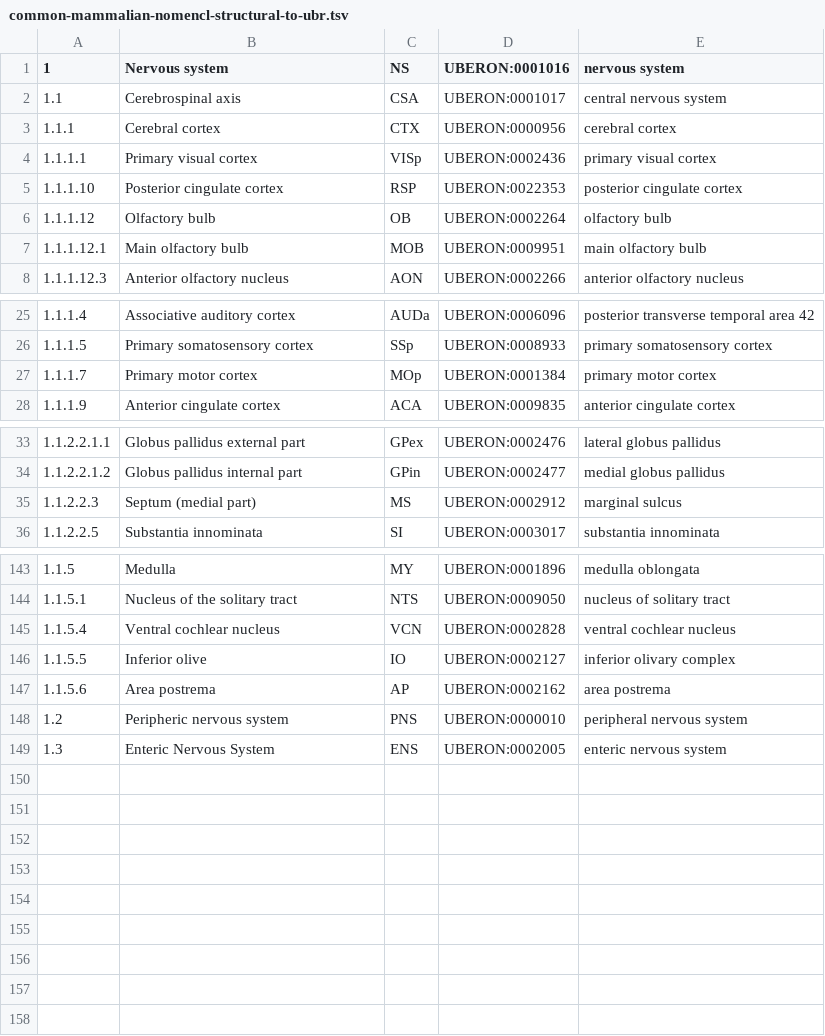
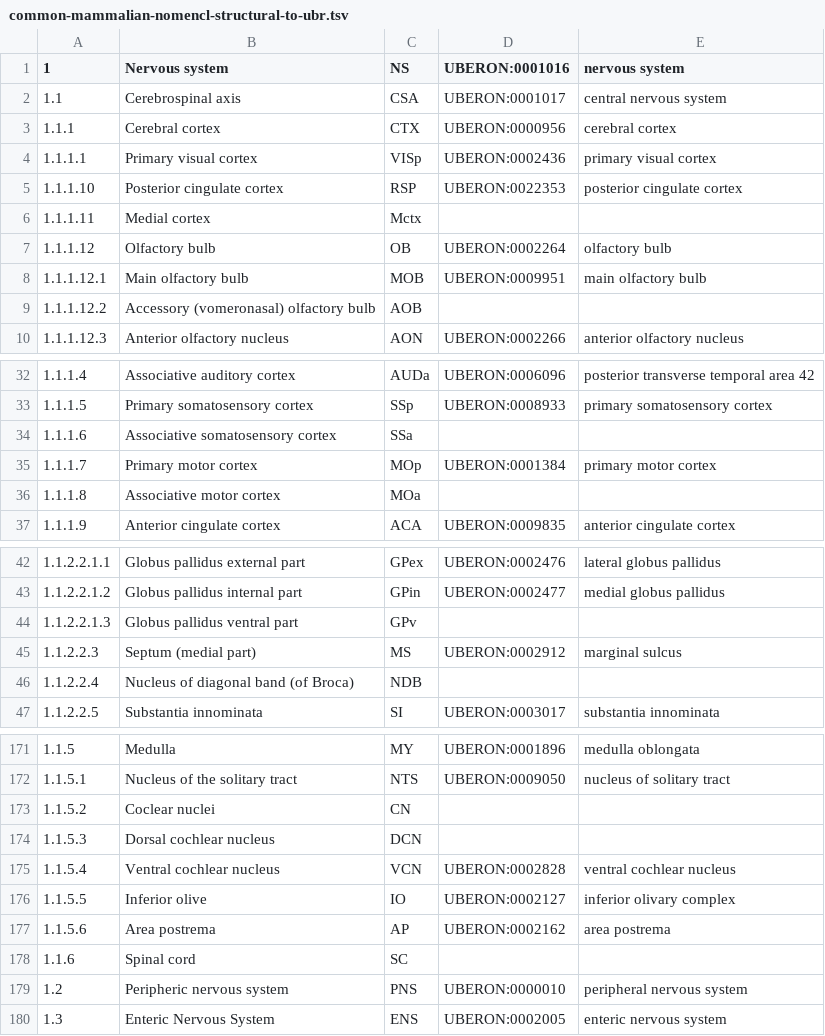
Before and after one commit to obophenotype/uberon, a TSV file: source-ontologies/common-mammalian-nomencl-structural-to-ubr.tsv, drawn as a sheet; only a part is shown, gaps mark what is left out; the diff covers the shown part only.

```diff
--- a/source-ontologies/common-mammalian-nomencl-structural-to-ubr.tsv
+++ b/source-ontologies/common-mammalian-nomencl-structural-to-ubr.tsv
@@ -5,4 +5,6 @@
 1.1.1.10	Posterior cingulate cortex	RSP	UBERON:0022353	posterior cingulate cortex
+1.1.1.11	Medial cortex	Mctx		
 1.1.1.12	Olfactory bulb	OB 	UBERON:0002264	olfactory bulb
 1.1.1.12.1	Main olfactory bulb	MOB	UBERON:0009951	main olfactory bulb
+1.1.1.12.2	Accessory (vomeronasal) olfactory bulb	AOB		
 1.1.1.12.3	Anterior olfactory nucleus	AON	UBERON:0002266	anterior olfactory nucleus
@@ -26,3 +33,5 @@
 1.1.1.5	Primary somatosensory cortex	SSp	UBERON:0008933	primary somatosensory cortex
+1.1.1.6	Associative somatosensory cortex	SSa		
 1.1.1.7	Primary motor cortex	MOp	UBERON:0001384	primary motor cortex
+1.1.1.8	Associative motor cortex	MOa		
 1.1.1.9	Anterior cingulate cortex	ACA	UBERON:0009835	anterior cingulate cortex
@@ -34,3 +43,5 @@
 1.1.2.2.1.2	Globus pallidus internal part	GPin	UBERON:0002477	medial globus pallidus
+1.1.2.2.1.3	Globus pallidus ventral part	GPv		
 1.1.2.2.3	Septum (medial part)	MS	UBERON:0002912	marginal sulcus
+1.1.2.2.4	Nucleus of diagonal band (of Broca)	NDB		
 1.1.2.2.5	Substantia innominata	SI	UBERON:0003017	substantia innominata
@@ -144,2 +172,4 @@
 1.1.5.1	Nucleus of the solitary tract	NTS	UBERON:0009050	nucleus of solitary tract
+1.1.5.2	Coclear nuclei	CN		
+1.1.5.3	Dorsal cochlear nucleus	DCN		
 1.1.5.4	Ventral cochlear nucleus	VCN	UBERON:0002828	ventral cochlear nucleus
@@ -147,2 +177,3 @@
 1.1.5.6	Area postrema	AP	UBERON:0002162	area postrema
+1.1.6	Spinal cord	SC		
 1.2	Peripheric nervous system	PNS	UBERON:0000010	peripheral nervous system
```
Also changed, not shown: 22 added rows and 8 edited cells elsewhere in this file.
